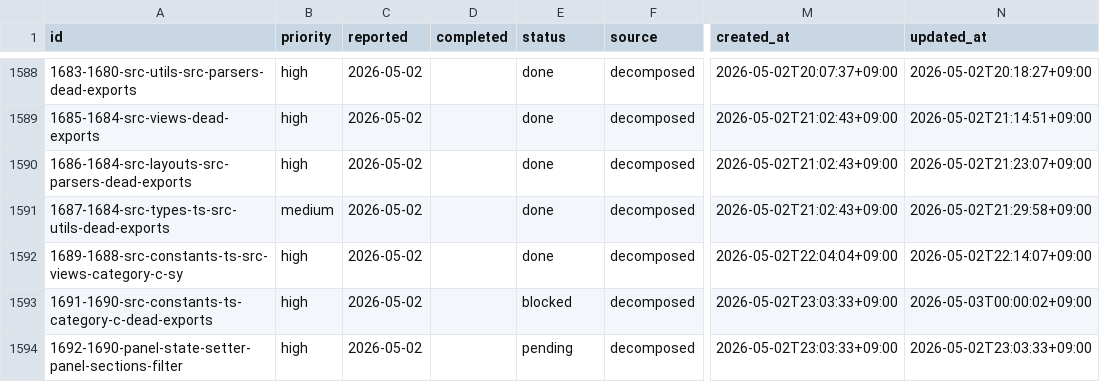
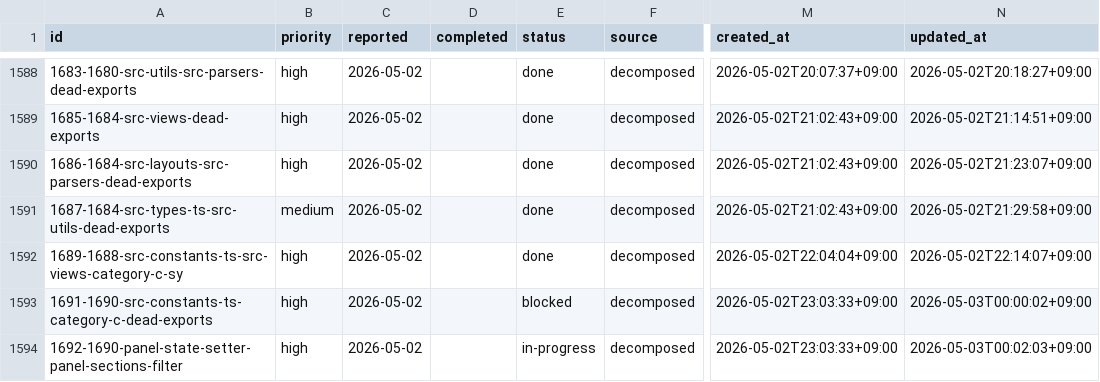
Before and after one commit to laximgqozaZZZYT/obsidian-graph-island, a CSV file: scripts/pipeline/tasks.csv, drawn as a sheet; only a part is shown, gaps mark what is left out; the diff names each change by its address in the sheet, - before the commit and + after, or states it on an @@ line.

Commit message:
chore: start task 1692-1690-panel-state-setter-panel-sections-filter

```diff
--- a/scripts/pipeline/tasks.csv
+++ b/scripts/pipeline/tasks.csv
-E1594 (status): pending
+E1594 (status): in-progress
-N1594 (updated_at): 2026-05-02T23:03:33+09:00
+N1594 (updated_at): 2026-05-03T00:02:03+09:00
```
